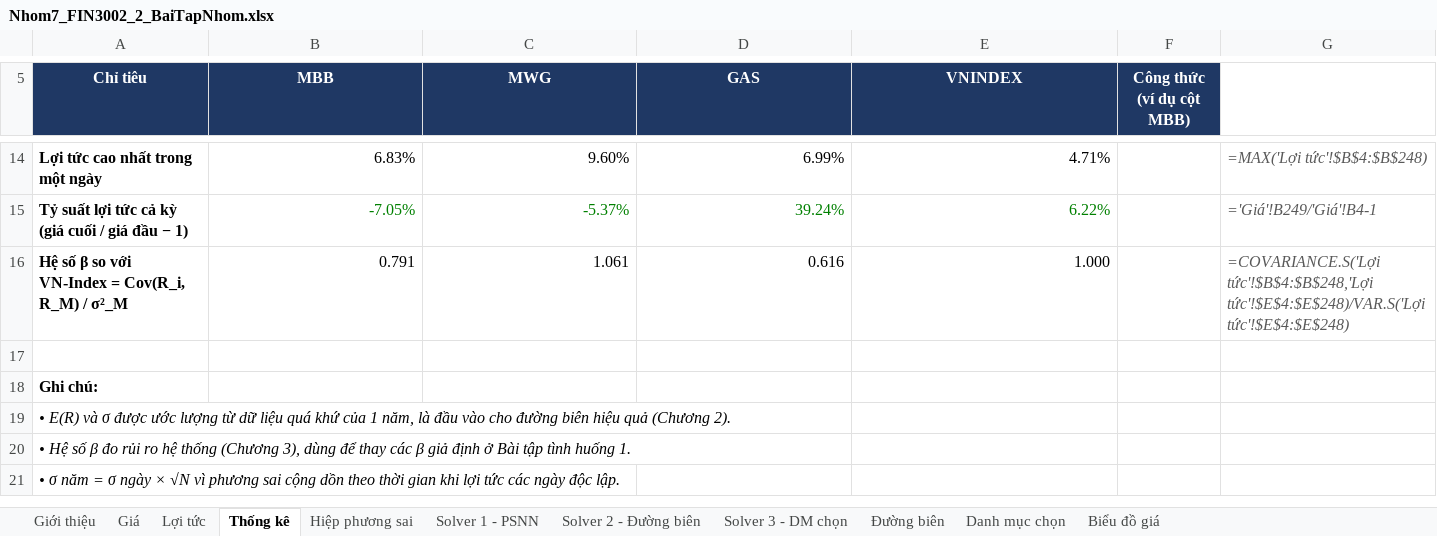
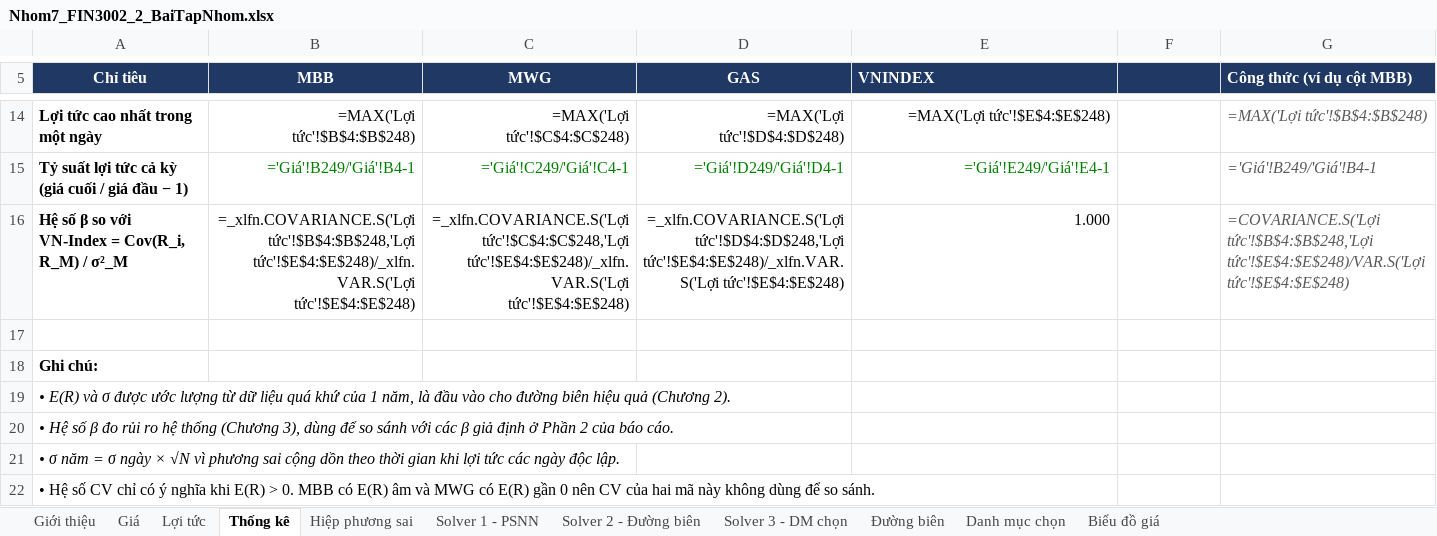
Before and after one commit to tnhvg/Hasu-Tech, an Excel workbook: bai_tap_dau_tu_tai_chinh/bai_tap_nhom/Nhom7_FIN3002_2_BaiTapNhom.xlsx, sheet Thống kê, drawn as a sheet; only a part is shown, gaps mark what is left out; values as stored, in another font and other column widths than the file's, no borders; formulas without a stored value are shown as written; the diff covers the shown part only; the diff names each change by its address in the sheet, - before the commit and + after, or states it on an @@ line.

```diff
--- a/bai_tap_dau_tu_tai_chinh/bai_tap_nhom/Nhom7_FIN3002_2_BaiTapNhom.xlsx (sheet Thống kê)
+++ b/bai_tap_dau_tu_tai_chinh/bai_tap_nhom/Nhom7_FIN3002_2_BaiTapNhom.xlsx (sheet Thống kê)
-E5 alignment: center
+E5 alignment: left
-F5: Công thức (ví dụ cột MBB)
+F5: (empty)
-G5: (empty)
+G5: Công thức (ví dụ cột MBB)
-G5 fill: none
+G5 fill: #1F3864
-B14 (MBB): 6.83%
+B14 (MBB): =MAX('Lợi tức'!$B$4:$B$248)
-C14 (MWG): 9.60%
+C14 (MWG): =MAX('Lợi tức'!$C$4:$C$248)
-D14 (GAS): 6.99%
+D14 (GAS): =MAX('Lợi tức'!$D$4:$D$248)
-E14 (VNINDEX): 4.71%
+E14 (VNINDEX): =MAX('Lợi tức'!$E$4:$E$248)
-B15 (MBB): -7.05%
+B15 (MBB): ='Giá'!B249/'Giá'!B4-1
-C15 (MWG): -5.37%
+C15 (MWG): ='Giá'!C249/'Giá'!C4-1
-D15 (GAS): 39.24%
+D15 (GAS): ='Giá'!D249/'Giá'!D4-1
-E15 (VNINDEX): 6.22%
+E15 (VNINDEX): ='Giá'!E249/'Giá'!E4-1
-B16 (MBB): 0.791
+B16 (MBB): =_xlfn.COVARIANCE.S('Lợi tức'!$B$4:$B$248,'Lợi tức'!$E$4:$E$248)/_xlfn.VAR.S('Lợi tức'!$E$4:$E$248)
-C16 (MWG): 1.061
+C16 (MWG): =_xlfn.COVARIANCE.S('Lợi tức'!$C$4:$C$248,'Lợi tức'!$E$4:$E$248)/_xlfn.VAR.S('Lợi tức'!$E$4:$E$248)
-D16 (GAS): 0.616
+D16 (GAS): =_xlfn.COVARIANCE.S('Lợi tức'!$D$4:$D$248,'Lợi tức'!$E$4:$E$248)/_xlfn.VAR.S('Lợi tức'!$E$4:$E$248)
-A20 (Chỉ tiêu): …dùng để thay các β giả định ở Bài tập tình huống 1.
+A20 (Chỉ tiêu): …dùng để so sánh với các β giả định ở Phần 2 của báo cáo.
+row 22: • Hệ số CV chỉ có ý nghĩa khi E(R) > 0. MBB có E(R) âm và MWG có E(R) gần 0 nên CV của hai mã này không dùng để so sánh.
```
Also changed, not shown: 32 edited cells elsewhere in this sheet, sheet Biểu đồ giá, sheet Lợi tức, sheet Giá, sheet Đường biên, sheet Hiệp phương sai, sheet Danh mục chọn, 4 more sheets, charts or pictures, 11 other files.
